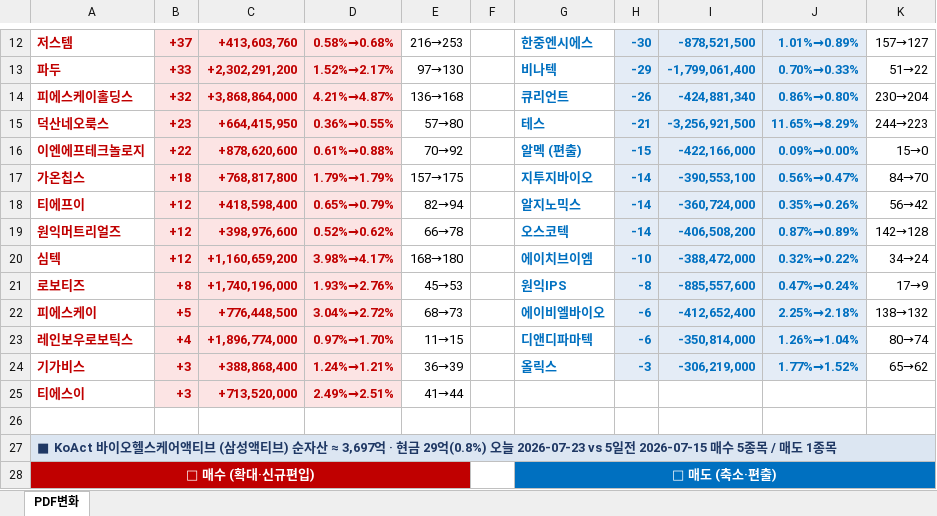
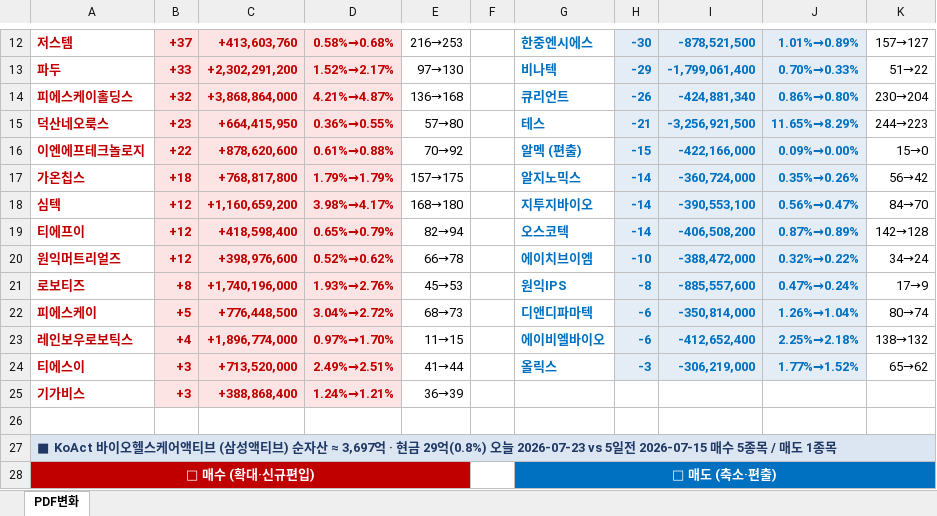
Before and after one commit to unrevr15/etf-reports, an Excel workbook: reports/pdf_rolling5_20260723.xlsx, sheet PDF변화, drawn as a sheet; only a part is shown, gaps mark what is left out; values as stored, in another font and other column widths than the file's, no borders; removed rows and columns are numbered as before the commit, all else as after; the diff covers the shown part only; the diff names each change by its address in the sheet, - before the commit and + after, or states it on an @@ line.

```diff
--- a/reports/pdf_rolling5_20260723.xlsx (sheet PDF변화)
+++ b/reports/pdf_rolling5_20260723.xlsx (sheet PDF변화)
-G17: 지투지바이오
+G17: 알지노믹스
-I17: -390,553,100
+I17: -360,724,000
-J17: 0.56%→0.47%
+J17: 0.35%→0.26%
-K17: 84→70
+K17: 56→42
+row 18: 심텍 | +12 | +1,160,659,200 | 3.98%→4.17% | 168→180 |  | 지투지바이오 | -14 | -390,553,100 | 0.56%→0.47% | 84→70
-G19: 알지노믹스
+G19: 오스코텍
-I19: -360,724,000
+I19: -406,508,200
-J19: 0.35%→0.26%
+J19: 0.87%→0.89%
-K19: 56→42
+K19: 142→128
-G20: 오스코텍
+G20: 에이치브이엠
-H20: -14
+H20: -10
-I20: -406,508,200
+I20: -388,472,000
-J20: 0.87%→0.89%
+J20: 0.32%→0.22%
-K20: 142→128
+K20: 34→24
-row 20: 심텍 | +12 | +1,160,659,200 | 3.98%→4.17% | 168→180 |  | 에이치브이엠 | -10 | -388,472,000 | 0.32%→0.22% | 34→24
-G22: 에이비엘바이오
+G22: 디앤디파마텍
-I22: -412,652,400
+I22: -350,814,000
-J22: 2.25%→2.18%
+J22: 1.26%→1.04%
-K22: 138→132
+K22: 80→74
-G23: 디앤디파마텍
+G23: 에이비엘바이오
-I23: -350,814,000
+I23: -412,652,400
-J23: 1.26%→1.04%
+J23: 2.25%→2.18%
-K23: 80→74
+K23: 138→132
-row 24: 기가비스 | +3 | +388,868,400 | 1.24%→1.21% | 36→39 |  | 올릭스 | -3 | -306,219,000 | 1.77%→1.52% | 65→62
-G24: (empty)
+G24: 올릭스
-H24: (empty)
+H24: -3
-H24:J24 fill: none
+H24:J24 fill: #E4ECF6
-I24: (empty)
+I24: -306,219,000
-J24: (empty)
+J24: 1.77%→1.52%
-K24: (empty)
+K24: 65→62
+row 25: 기가비스 | +3 | +388,868,400 | 1.24%→1.21% | 36→39
```
Also changed, not shown: 14 edited cells elsewhere in this sheet, reports/pdf_change_20260723.xlsx, 1 other file.
